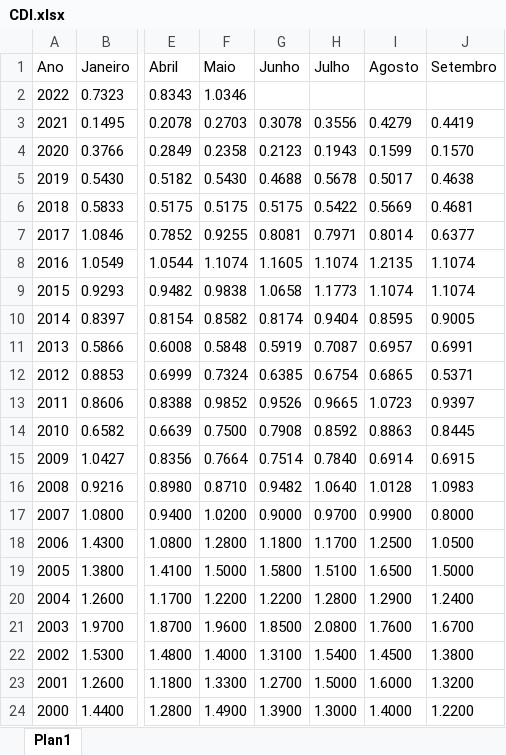
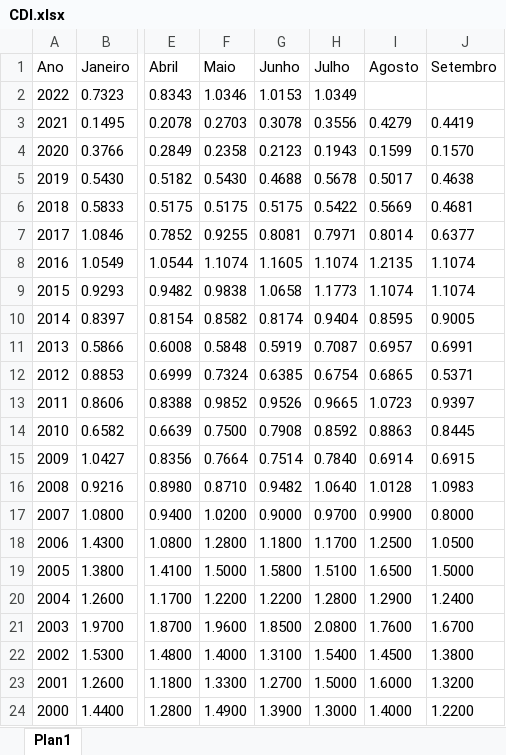
Before and after one commit to CarlosOliveira1988/Investment_Portfolio_Analysis, an Excel workbook: indexer_lib/data/CDI.xlsx, sheet Plan1, drawn as a sheet; only a part is shown, gaps mark what is left out; values as stored, in another font and other column widths than the file's, no borders; the diff names each change by its address in the sheet, - before the commit and + after, or states it on an @@ line.

Commit message:
Updating 'indexer_lib\data' with june/july values

```diff
--- a/indexer_lib/data/CDI.xlsx (sheet Plan1)
+++ b/indexer_lib/data/CDI.xlsx (sheet Plan1)
-G2 (Junho): (empty)
+G2 (Junho): 1.0153
-H2 (Julho): (empty)
+H2 (Julho): 1.0349
```
Also changed, not shown: indexer_lib/data/FGTS.xlsx, indexer_lib/data/IPCA.xlsx, 2 other files.
